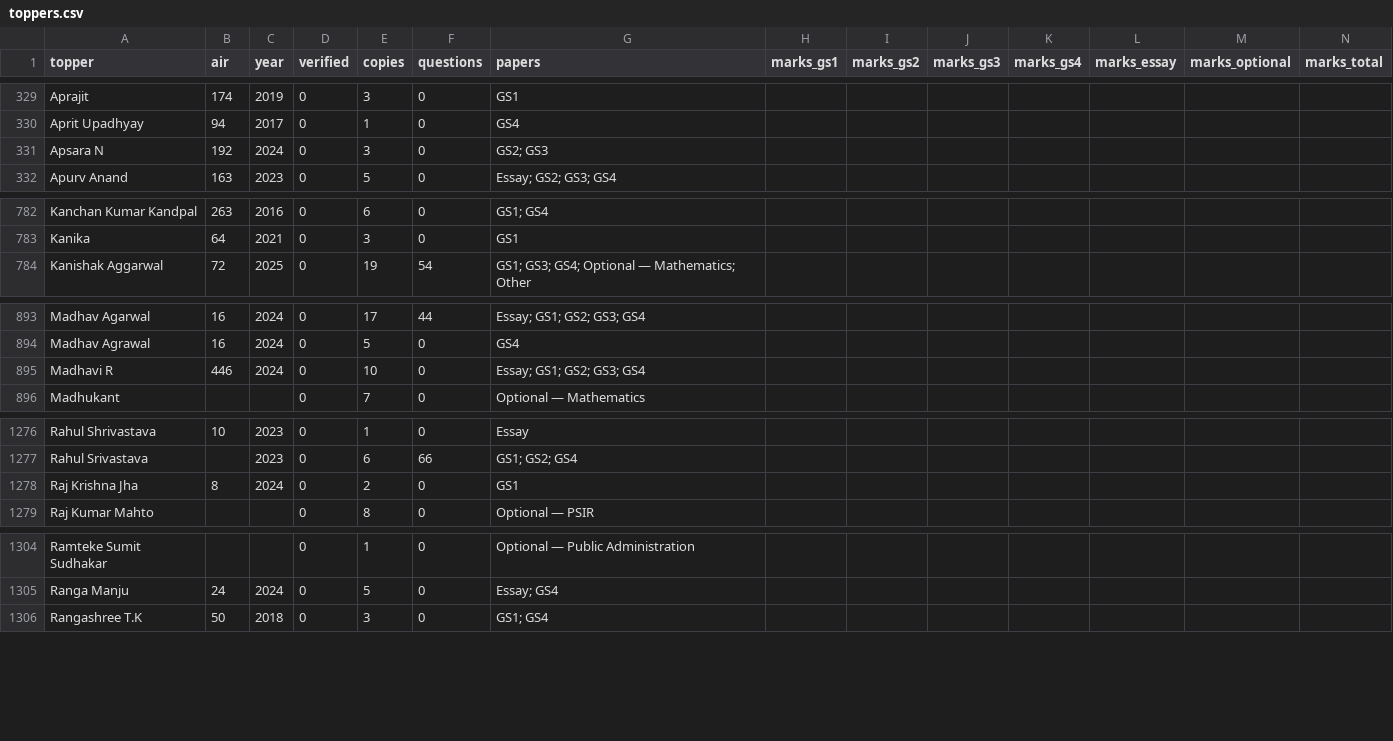
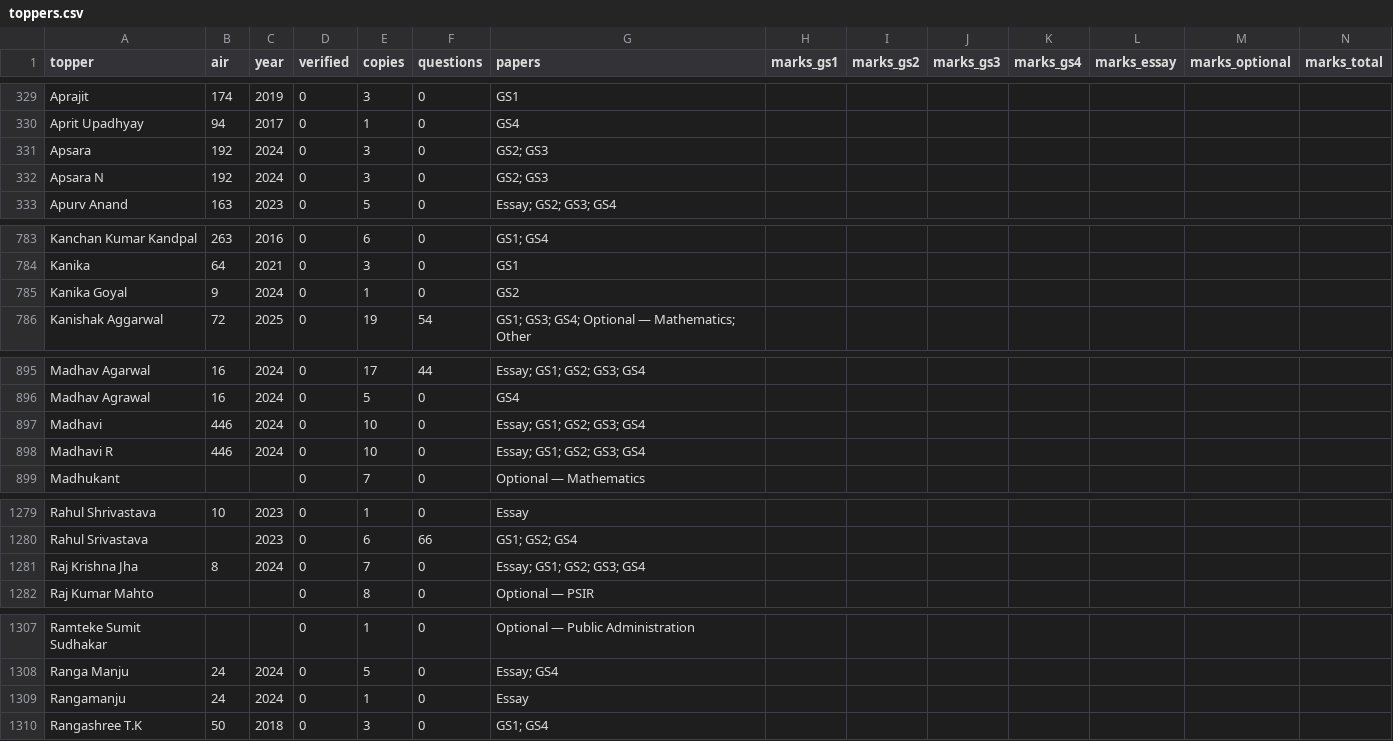
Before and after one commit to hashin/topperscopy, a CSV file: dataset/toppers.csv, drawn as a sheet; only a part is shown, gaps mark what is left out; addresses are those after the commit; rows hold the shown columns only; the diff covers the shown part only; the diff names each change by its address in the sheet, - before the commit and + after, or states it on an @@ line.

Commit message:
Add 30 toppers copies from Insights IAS (7 toppers, 2024)
GS1-4/Essay/Ethics(GS4) direct PDFs for Raj Krishna Jha, Rangamanju,
Kumud Mishra, Tejasvi Deshpande, Apsara, Madhavi, and Kanika Goyal.

```diff
--- a/dataset/toppers.csv
+++ b/dataset/toppers.csv
+row 331: Apsara | 192 | 2024 | 0 | 3 | 0 | GS2; GS3
+row 785: Kanika Goyal | 9 | 2024 | 0 | 1 | 0 | GS2
+row 897: Madhavi | 446 | 2024 | 0 | 10 | 0 | Essay; GS1; GS2; GS3; GS4
-E1281 (copies): 2
+E1281 (copies): 7
-G1281 (papers): GS1
+G1281 (papers): Essay; GS1; GS2; GS3; GS4
+row 1309: Rangamanju | 24 | 2024 | 0 | 1 | 0 | Essay
```
Also changed, not shown: 2 edited cells elsewhere in this file, 10 other files.
